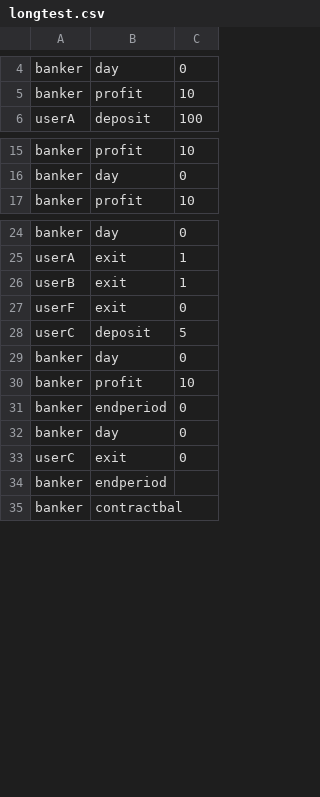
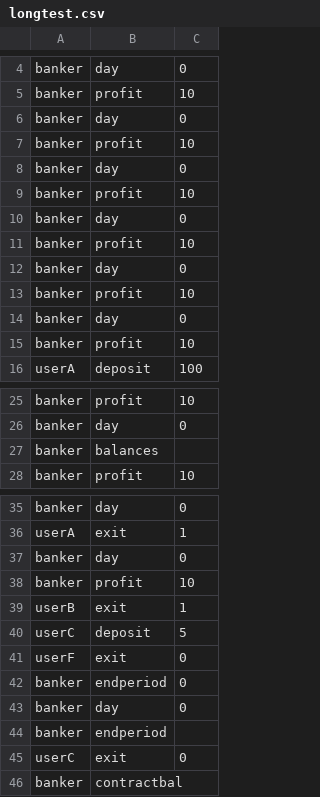
Before and after one commit to DaveAppleton/revenue, a CSV file: longtest.csv, drawn as a sheet; only a part is shown, gaps mark what is left out.

```diff
--- a/longtest.csv
+++ b/longtest.csv
@@ -5,2 +5,12 @@ banker,day,0
 banker,profit,10
+banker,day,0
+banker,profit,10
+banker,day,0
+banker,profit,10
+banker,day,0
+banker,profit,10
+banker,day,0
+banker,profit,10
+banker,day,0
+banker,profit,10
 userA,deposit,100
@@ -16,2 +26,3 @@ banker,profit,10
 banker,day,0
+banker,balances,
 banker,profit,10
@@ -25,11 +36,11 @@ banker,day,0
 userA,exit,1
-userB,exit,1
-userF,exit,0
-userC,deposit,5
 banker,day,0
 banker,profit,10
+userB,exit,1
+userC,deposit,5
+userF,exit,0
 banker,endperiod,0
 banker,day,0
+banker,endperiod,
 userC,exit,0
-banker,endperiod,
 banker,contractbal,
```
Also changed, not shown: 3 other files.
